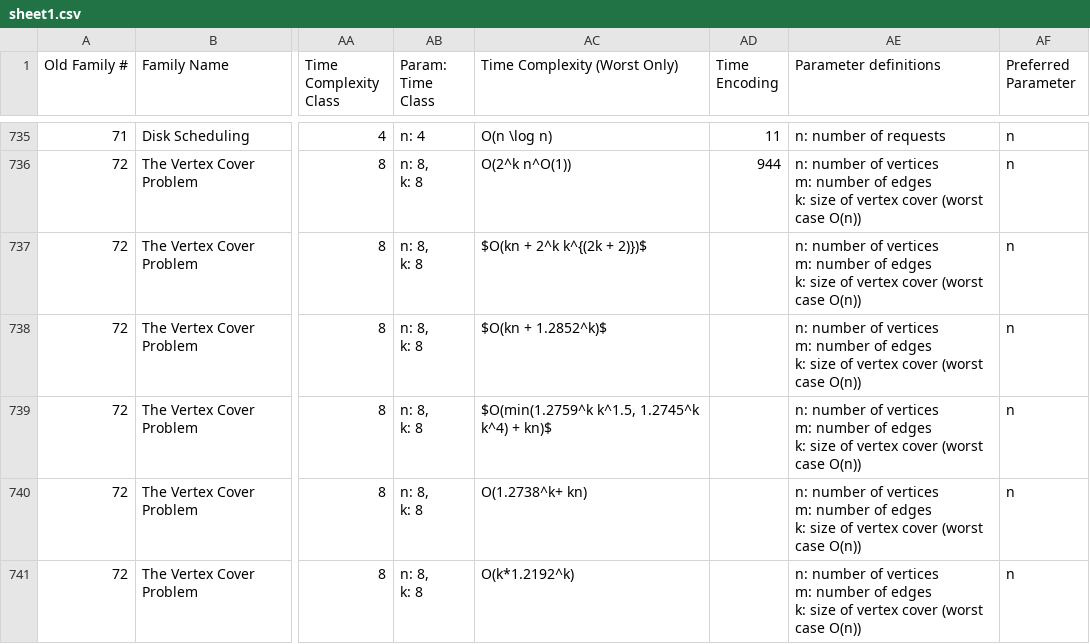
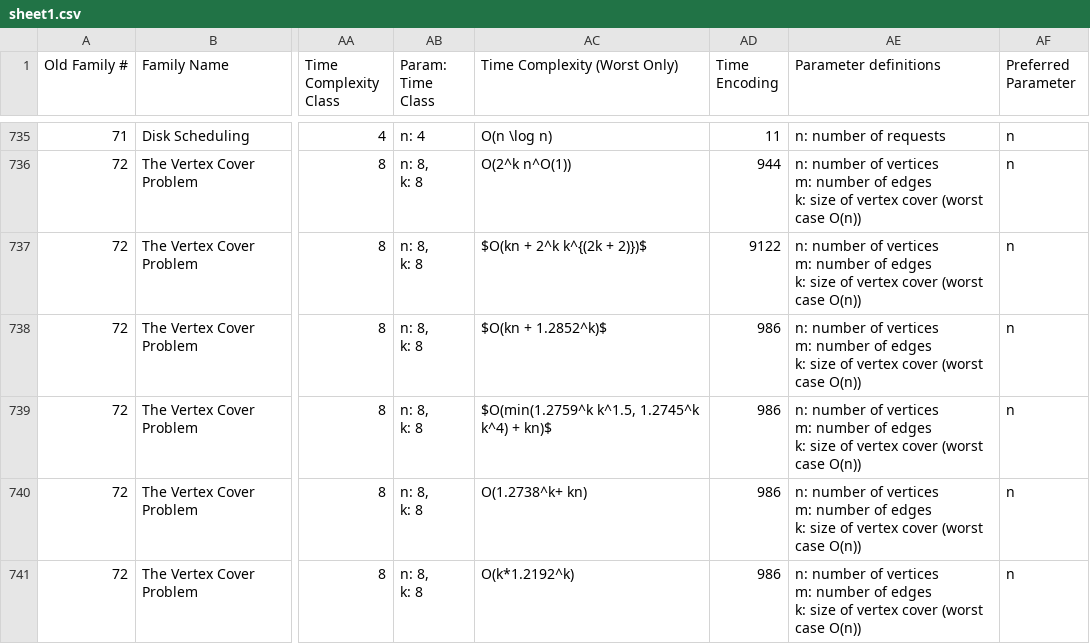
Before and after one commit to andrewlucasgs/approximation-algorithms, a CSV file: sheet1.csv, drawn as a sheet; only a part is shown, gaps mark what is left out; the diff covers the shown part only; the diff names each change by its address in the sheet, - before the commit and + after, or states it on an @@ line.

```diff
--- a/sheet1.csv
+++ b/sheet1.csv
-AD737 (Time Encoding): (empty)
+AD737 (Time Encoding): 9122
-AD738:AD741 (Time Encoding): (empty)
+AD738:AD741 (Time Encoding): 986
```
Also changed, not shown: 69 edited cells elsewhere in this file, 13 other files.
